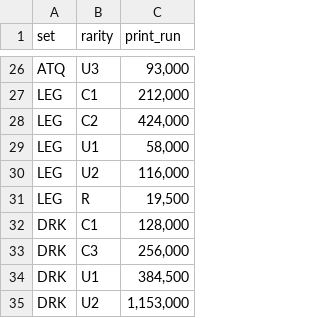
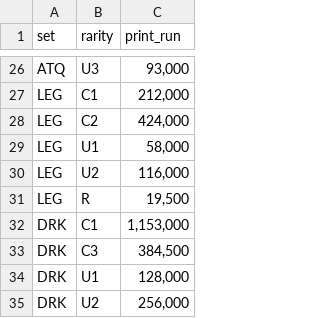
Before and after one commit to GKasch/csci2025-individual-project-griffin, a CSV file: Data/PrintRunData.csv, drawn as a sheet; only a part is shown, gaps mark what is left out.

Commit message:
add more data, set up sp500 graph in app

```diff
--- a/Data/PrintRunData.csv
+++ b/Data/PrintRunData.csv
@@ -31,5 +31,5 @@ LEG,U2," 116,000 "
 LEG,R," 19,500 "
-DRK,C1," 128,000 "
-DRK,C3," 256,000 "
-DRK,U1," 384,500 "
-DRK,U2," 1,153,000 "
+DRK,C1," 1,153,000 "
+DRK,C3," 384,500 "
+DRK,U1," 128,000 "
+DRK,U2," 256,000 "
```
Also changed, not shown: 6 other files.
